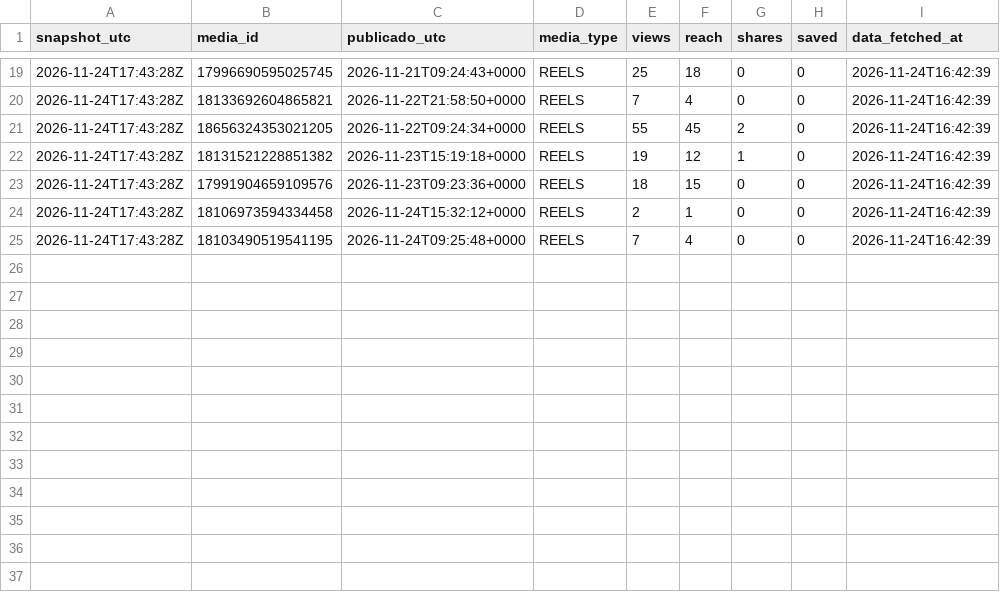
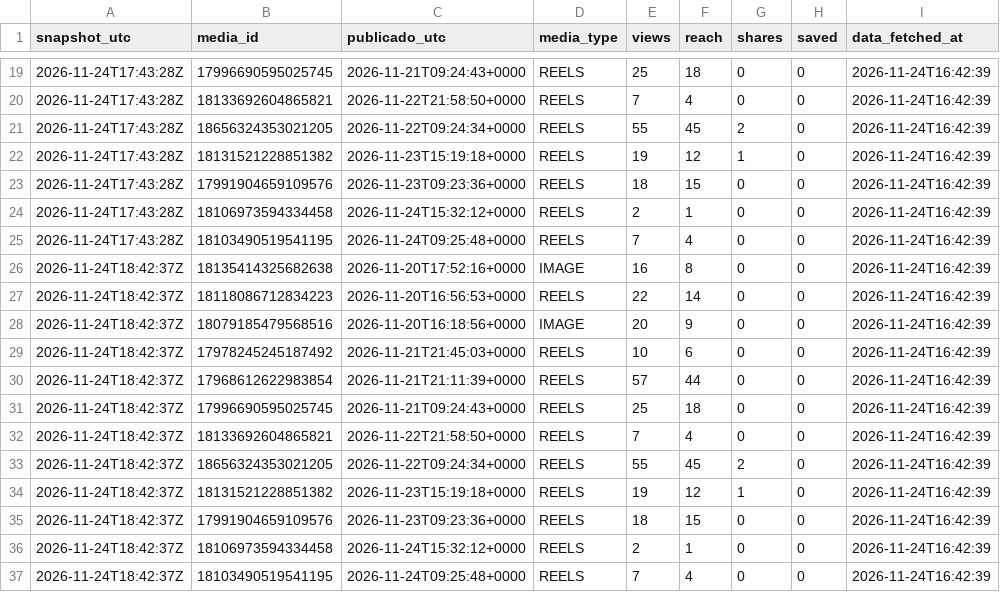
Before and after one commit to aum-oss/instagram-posts, a CSV file: metricas/views_por_hora.csv, drawn as a sheet; only a part is shown, gaps mark what is left out.

```diff
--- a/metricas/views_por_hora.csv
+++ b/metricas/views_por_hora.csv
@@ -25 +25,13 @@ snapshot_utc,media_id,publicado_utc,media_type,views,reach,shares,saved,data_fet
 2026-11-24T17:43:28Z,18103490519541195,2026-11-24T09:25:48+0000,REELS,7,4,0,0,2026-11-24T16:42:39
+2026-11-24T18:42:37Z,18135414325682638,2026-11-20T17:52:16+0000,IMAGE,16,8,0,0,2026-11-24T16:42:39
+2026-11-24T18:42:37Z,18118086712834223,2026-11-20T16:56:53+0000,REELS,22,14,0,0,2026-11-24T16:42:39
+2026-11-24T18:42:37Z,18079185479568516,2026-11-20T16:18:56+0000,IMAGE,20,9,0,0,2026-11-24T16:42:39
+2026-11-24T18:42:37Z,17978245245187492,2026-11-21T21:45:03+0000,REELS,10,6,0,0,2026-11-24T16:42:39
+2026-11-24T18:42:37Z,17968612622983854,2026-11-21T21:11:39+0000,REELS,57,44,0,0,2026-11-24T16:42:39
+2026-11-24T18:42:37Z,17996690595025745,2026-11-21T09:24:43+0000,REELS,25,18,0,0,2026-11-24T16:42:39
+2026-11-24T18:42:37Z,18133692604865821,2026-11-22T21:58:50+0000,REELS,7,4,0,0,2026-11-24T16:42:39
+2026-11-24T18:42:37Z,18656324353021205,2026-11-22T09:24:34+0000,REELS,55,45,2,0,2026-11-24T16:42:39
+2026-11-24T18:42:37Z,18131521228851382,2026-11-23T15:19:18+0000,REELS,19,12,1,0,2026-11-24T16:42:39
+2026-11-24T18:42:37Z,17991904659109576,2026-11-23T09:23:36+0000,REELS,18,15,0,0,2026-11-24T16:42:39
+2026-11-24T18:42:37Z,18106973594334458,2026-11-24T15:32:12+0000,REELS,2,1,0,0,2026-11-24T16:42:39
+2026-11-24T18:42:37Z,18103490519541195,2026-11-24T09:25:48+0000,REELS,7,4,0,0,2026-11-24T16:42:39
```
